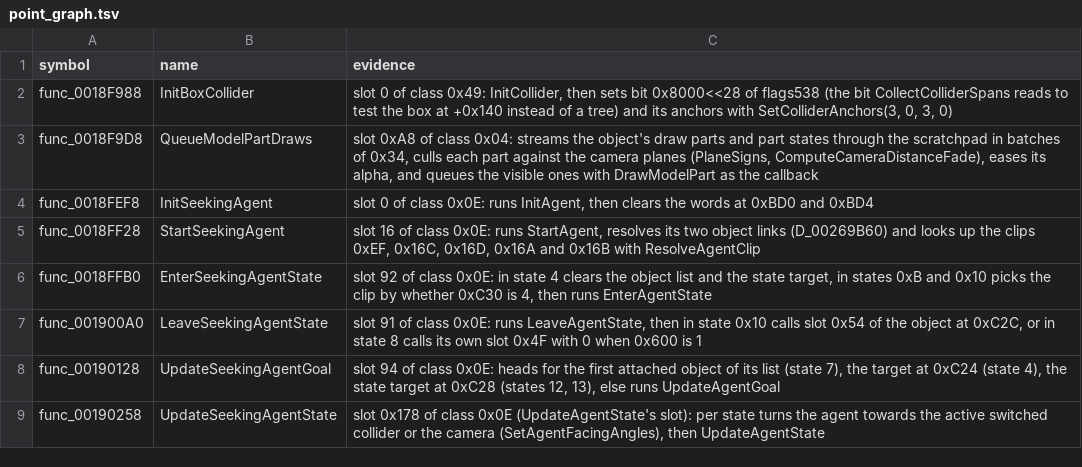
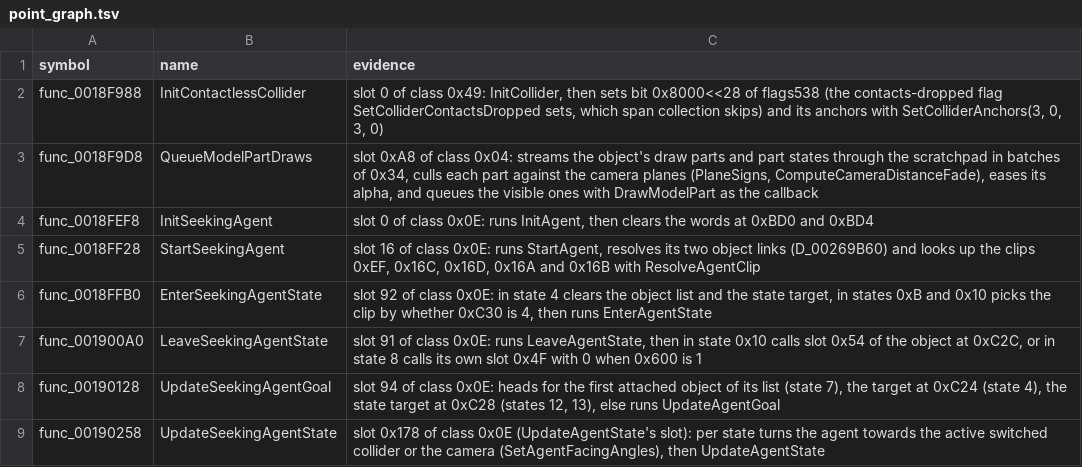
Before and after one commit to OpenThievius/sly1-decomp, a TSV file: config/names/main/point_graph.tsv, drawn as a sheet; only a part is shown.

```diff
--- a/config/names/main/point_graph.tsv
+++ b/config/names/main/point_graph.tsv
@@ -1,3 +1,3 @@
 symbol	name	evidence
-func_0018F988	InitBoxCollider	slot 0 of class 0x49: InitCollider, then sets bit 0x8000<<28 of flags538 (the bit CollectColliderSpans reads to test the box at +0x140 instead of a tree) and its anchors with SetColliderAnchors(3, 0, 3, 0)
+func_0018F988	InitContactlessCollider	slot 0 of class 0x49: InitCollider, then sets bit 0x8000<<28 of flags538 (the contacts-dropped flag SetColliderContactsDropped sets, which span collection skips) and its anchors with SetColliderAnchors(3, 0, 3, 0)
 func_0018F9D8	QueueModelPartDraws	slot 0xA8 of class 0x04: streams the object's draw parts and part states through the scratchpad in batches of 0x34, culls each part against the camera planes (PlaneSigns, ComputeCameraDistanceFade), eases its alpha, and queues the visible ones with DrawModelPart as the callback
```
Also changed, not shown: config/names/data.tsv, config/names/main/collider_span.tsv, 8 other files.
